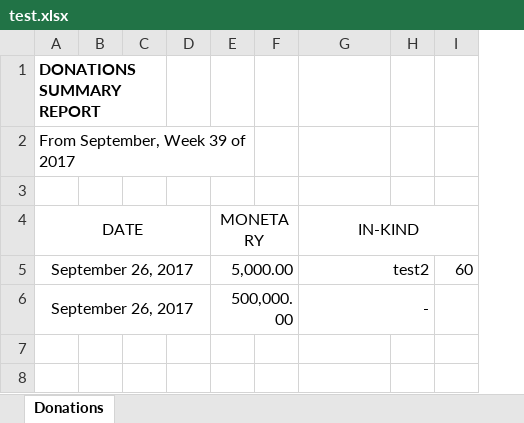
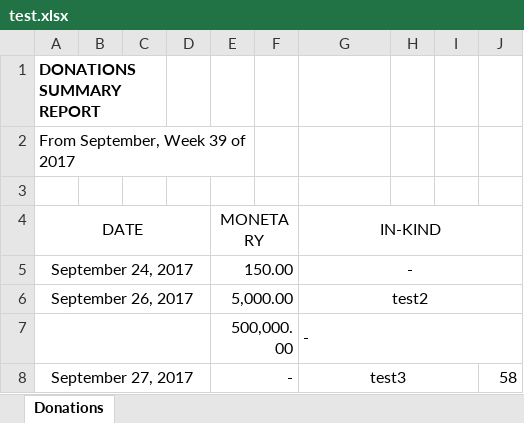
Before and after one commit to wolphy10/sad2ui, an Excel workbook: PDF sample & excel/test.xlsx, sheet Donations, drawn as a sheet; values as stored, in another font and other column widths than the file's, no borders; removed rows and columns are numbered as before the commit, all else as after; the diff names each change by its address in the sheet, - before the commit and + after, or states it on an @@ line.

Commit message:
BalayPasilungan 9-28-17 *expense.cs - Partial working donation report (no total

```diff
--- a/PDF sample & excel/test.xlsx (sheet Donations)
+++ b/PDF sample & excel/test.xlsx (sheet Donations)
-column I, row 5: 60
+column I, empty
+column J, empty
+row 5: September 24, 2017 |  |  |  | 150.00 |  | -
-G6 alignment: right
+G6 alignment: center
-A7 (DATE): September 26, 2017
+A7 (DATE): (empty)
-G7 alignment: right
+G7 alignment: left
+row 8: September 27, 2017 |  |  |  | - |  | test3 |  |  | 58
```
Also changed, not shown: PDF sample & excel/test2.xlsx, 3 other files.
